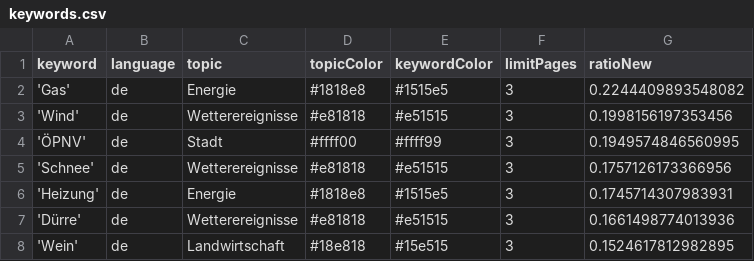
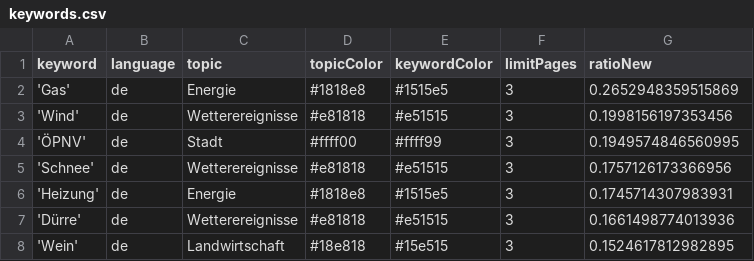
Before and after one commit to mizilett-news/winterIsComing, a CSV file: keywords.csv, drawn as a sheet; only a part is shown.

```diff
--- a/keywords.csv
+++ b/keywords.csv
@@ -1,3 +1,3 @@
 keyword,language,topic,topicColor,keywordColor,limitPages,ratioNew
-'Gas',de,Energie,#1818e8,#1515e5,3,0.2244409893548082
+'Gas',de,Energie,#1818e8,#1515e5,3,0.2652948359515869
 'Wind',de,Wetterereignisse,#e81818,#e51515,3,0.1998156197353456
```
Also changed, not shown: 1 other file.
